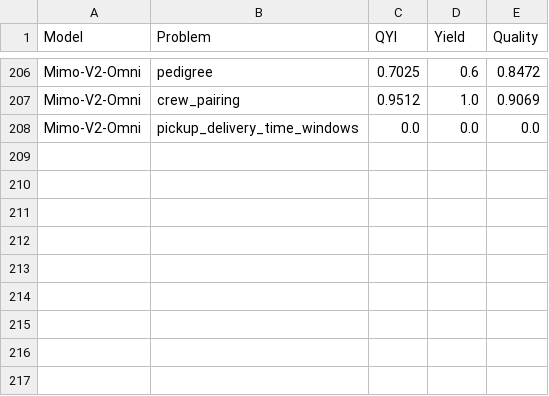
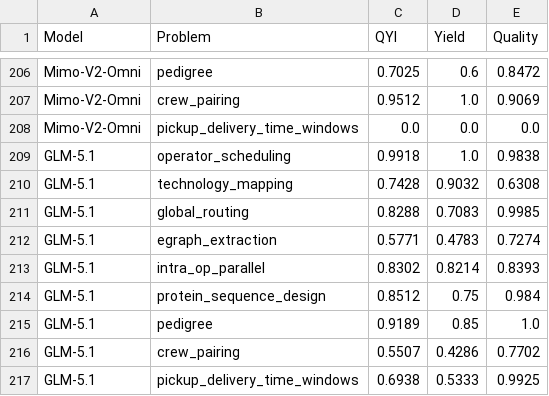
Before and after one commit to ck0123/heurigym, a CSV file: results/per_problem_qyi.csv, drawn as a sheet; only a part is shown, gaps mark what is left out.

Commit message:
Add GLM-5.1 results

```diff
--- a/results/per_problem_qyi.csv
+++ b/results/per_problem_qyi.csv
@@ -208 +208,10 @@ Mimo-V2-Omni,crew_pairing,0.9512,1.0,0.9069
 Mimo-V2-Omni,pickup_delivery_time_windows,0.0,0.0,0.0
+GLM-5.1,operator_scheduling,0.9918,1.0,0.9838
+GLM-5.1,technology_mapping,0.7428,0.9032,0.6308
+GLM-5.1,global_routing,0.8288,0.7083,0.9985
+GLM-5.1,egraph_extraction,0.5771,0.4783,0.7274
+GLM-5.1,intra_op_parallel,0.8302,0.8214,0.8393
+GLM-5.1,protein_sequence_design,0.8512,0.75,0.984
+GLM-5.1,pedigree,0.9189,0.85,1.0
+GLM-5.1,crew_pairing,0.5507,0.4286,0.7702
+GLM-5.1,pickup_delivery_time_windows,0.6938,0.5333,0.9925
```
Also changed, not shown: results/model_metadata.csv, results/overall_qyi_t0.csv, 3 other files.
